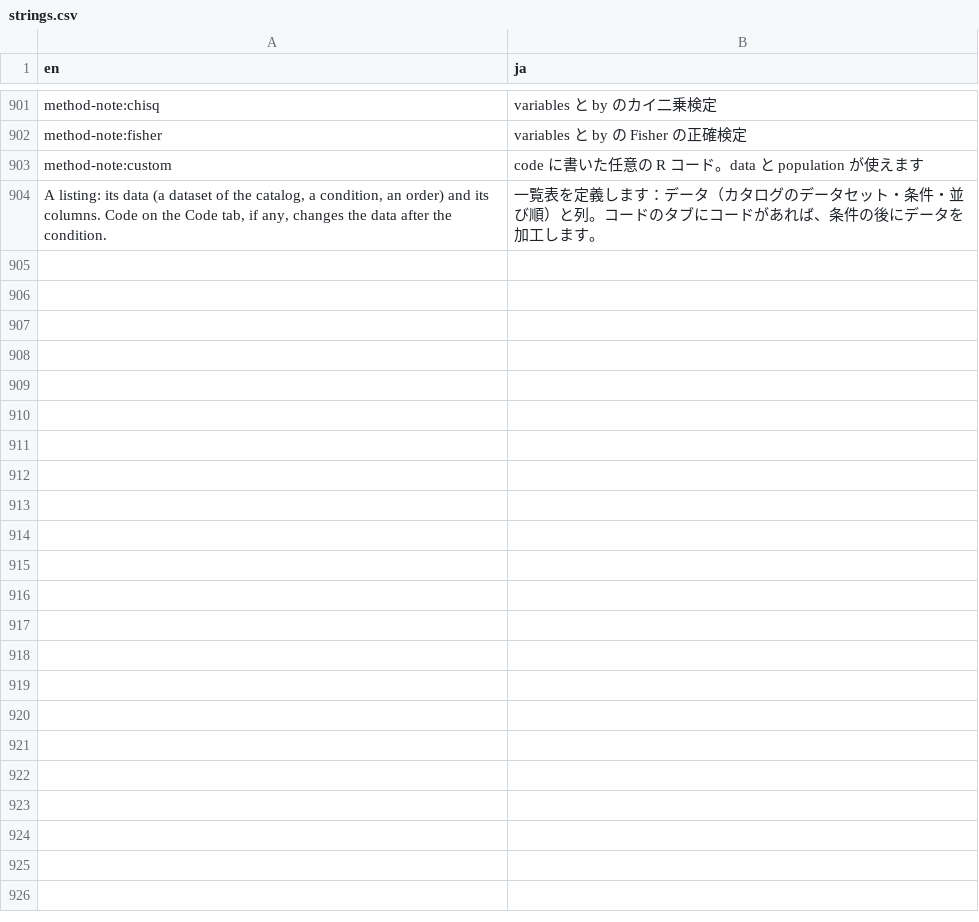
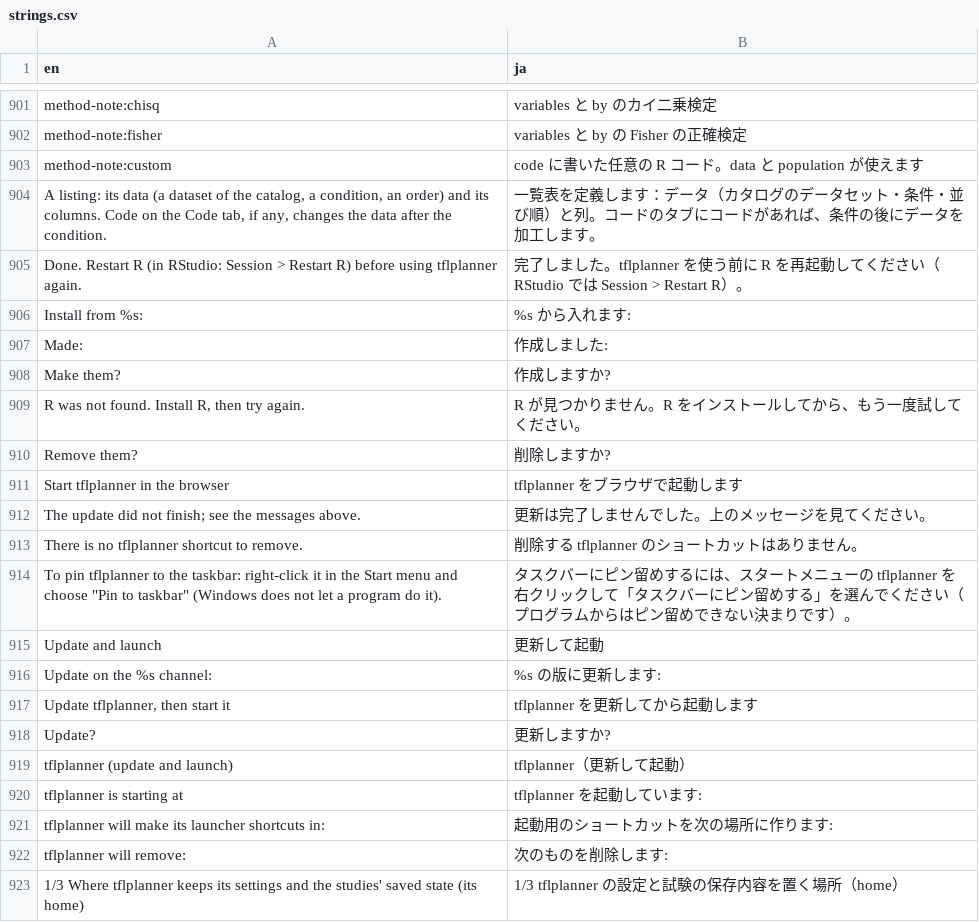
Before and after one commit to ichirio/tflplanner, a CSV file: inst/i18n/strings.csv, drawn as a sheet; only a part is shown, gaps mark what is left out; the diff covers the shown part only.

```diff
--- a/inst/i18n/strings.csv
+++ b/inst/i18n/strings.csv
@@ -904 +904,20 @@ method-note:custom,code に書いた任意の R コード。data と population
 "A listing: its data (a dataset of the catalog, a condition, an order) and its columns. Code on the Code tab, if any, changes the data after the condition.",一覧表を定義します：データ（カタログのデータセット・条件・並び順）と列。コードのタブにコードがあれば、条件の後にデータを加工します。
+Done. Restart R (in RStudio: Session > Restart R) before using tflplanner again.,完了しました。tflplanner を使う前に R を再起動してください（RStudio では Session > Restart R）。
+Install from %s:,%s から入れます:
+Made:,作成しました:
+Make them?,作成しますか?
+"R was not found. Install R, then try again.",R が見つかりません。R をインストールしてから、もう一度試してください。
+Remove them?,削除しますか?
+Start tflplanner in the browser,tflplanner をブラウザで起動します
+The update did not finish; see the messages above.,更新は完了しませんでした。上のメッセージを見てください。
+There is no tflplanner shortcut to remove.,削除する tflplanner のショートカットはありません。
+"To pin tflplanner to the taskbar: right-click it in the Start menu and choose ""Pin to taskbar"" (Windows does not let a program do it).",タスクバーにピン留めするには、スタートメニューの tflplanner を右クリックして「タスクバーにピン留めする」を選んでください（プログラムからはピン留めできない決まりです）。
+Update and launch,更新して起動
+Update on the %s channel:,%s の版に更新します:
+"Update tflplanner, then start it",tflplanner を更新してから起動します
+Update?,更新しますか?
+tflplanner (update and launch),tflplanner（更新して起動）
+tflplanner is starting at,tflplanner を起動しています:
+tflplanner will make its launcher shortcuts in:,起動用のショートカットを次の場所に作ります:
+tflplanner will remove:,次のものを削除します:
+1/3  Where tflplanner keeps its settings and the studies' saved state (its home),1/3  tflplanner の設定と試験の保存内容を置く場所（home）
```
Also changed, not shown: 17 added rows elsewhere in this file, 29 other files.
